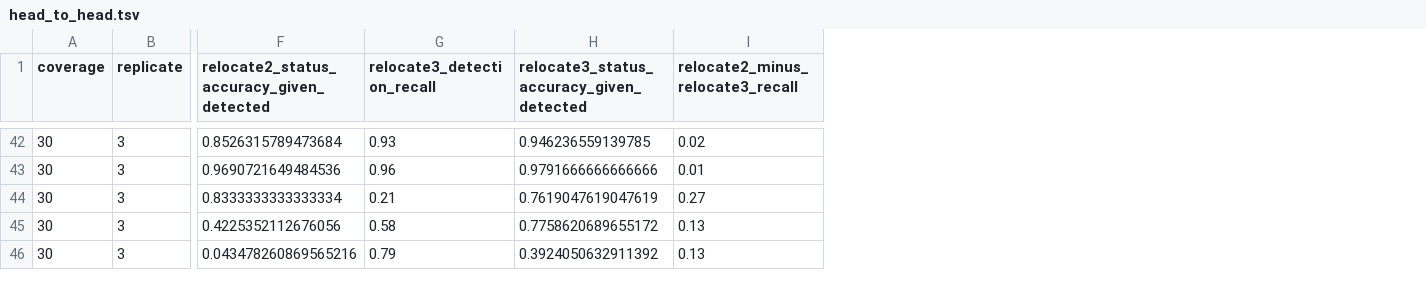
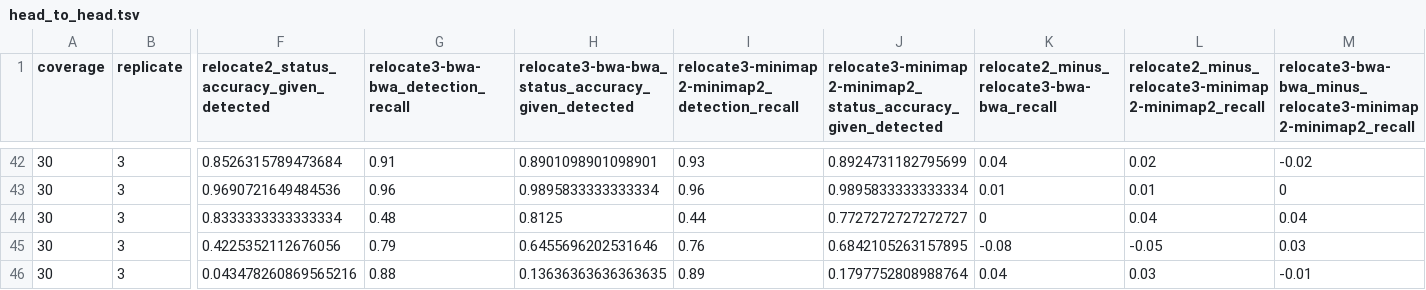
Before and after one commit to nfmathieu94/relocate-benchmark, a TSV file: reports/head_to_head.tsv, drawn as a sheet; only a part is shown, gaps mark what is left out; removed rows and columns are numbered as before the commit, all else as after; the diff covers the shown part only; the diff names each change by its address in the sheet, - before the commit and + after, or states it on an @@ line.

```diff
--- a/reports/head_to_head.tsv
+++ b/reports/head_to_head.tsv
-column I (relocate2_minus_relocate3_recall), rows 42-46: 0.02 | 0.01 | 0.27 | 0.13 | 0.13
+column I, row 1: relocate3-minimap2-minimap2_detection_recall; rows 42-46: 0.93 | 0.96 | 0.44 | 0.76 | 0.89
+column J, row 1: relocate3-minimap2-minimap2_status_accuracy_given_detected; rows 42-46: 0.8924731182795699 | 0.9895833333333334 | 0.7727272727272727 | 0.6842105263157895 | 0.1797752808988764
+column K, row 1: relocate2_minus_relocate3-bwa-bwa_recall; rows 42-46: 0.04 | 0.01 | 0 | -0.08 | 0.04
+column L, row 1: relocate2_minus_relocate3-minimap2-minimap2_recall; rows 42-46: 0.02 | 0.01 | 0.04 | -0.05 | 0.03
+column M, row 1: relocate3-bwa-bwa_minus_relocate3-minimap2-minimap2_recall; rows 42-46: -0.02 | 0 | 0.04 | 0.03 | -0.01
-G1: relocate3_detection_recall
+G1: relocate3-bwa-bwa_detection_recall
-H1: relocate3_status_accuracy_given_detected
+H1: relocate3-bwa-bwa_status_accuracy_given_detected
-G42: 0.93
+G42: 0.91
-H42: 0.946236559139785
+H42: 0.8901098901098901
-H43: 0.9791666666666666
+H43: 0.9895833333333334
-G44: 0.21
+G44: 0.48
-H44: 0.7619047619047619
+H44: 0.8125
-G45: 0.58
+G45: 0.79
-H45: 0.7758620689655172
+H45: 0.6455696202531646
-G46: 0.79
+G46: 0.88
-H46: 0.3924050632911392
+H46: 0.13636363636363635
```
Also changed, not shown: 58 edited cells elsewhere in this file, reports/correctness.tsv, reports/precision.tsv, 2 other files.
